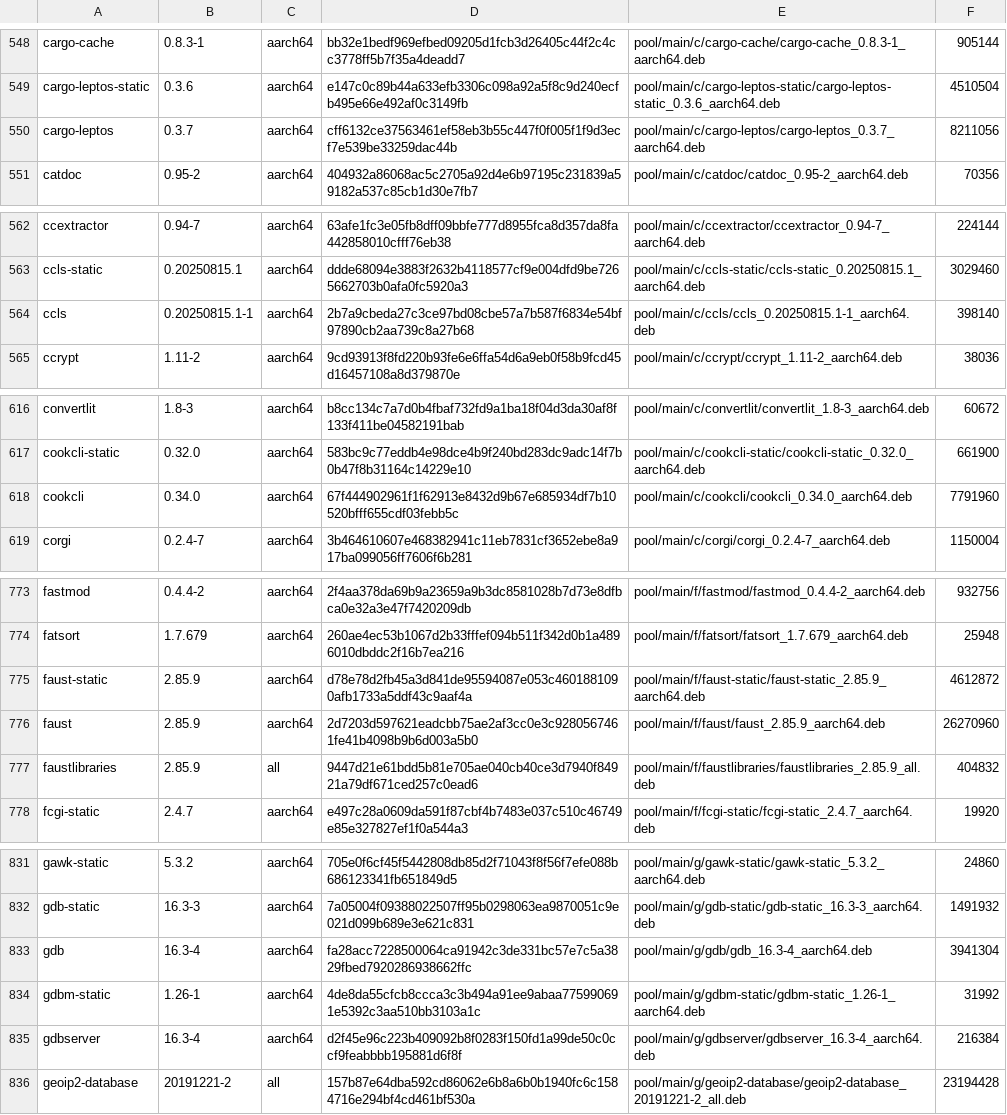
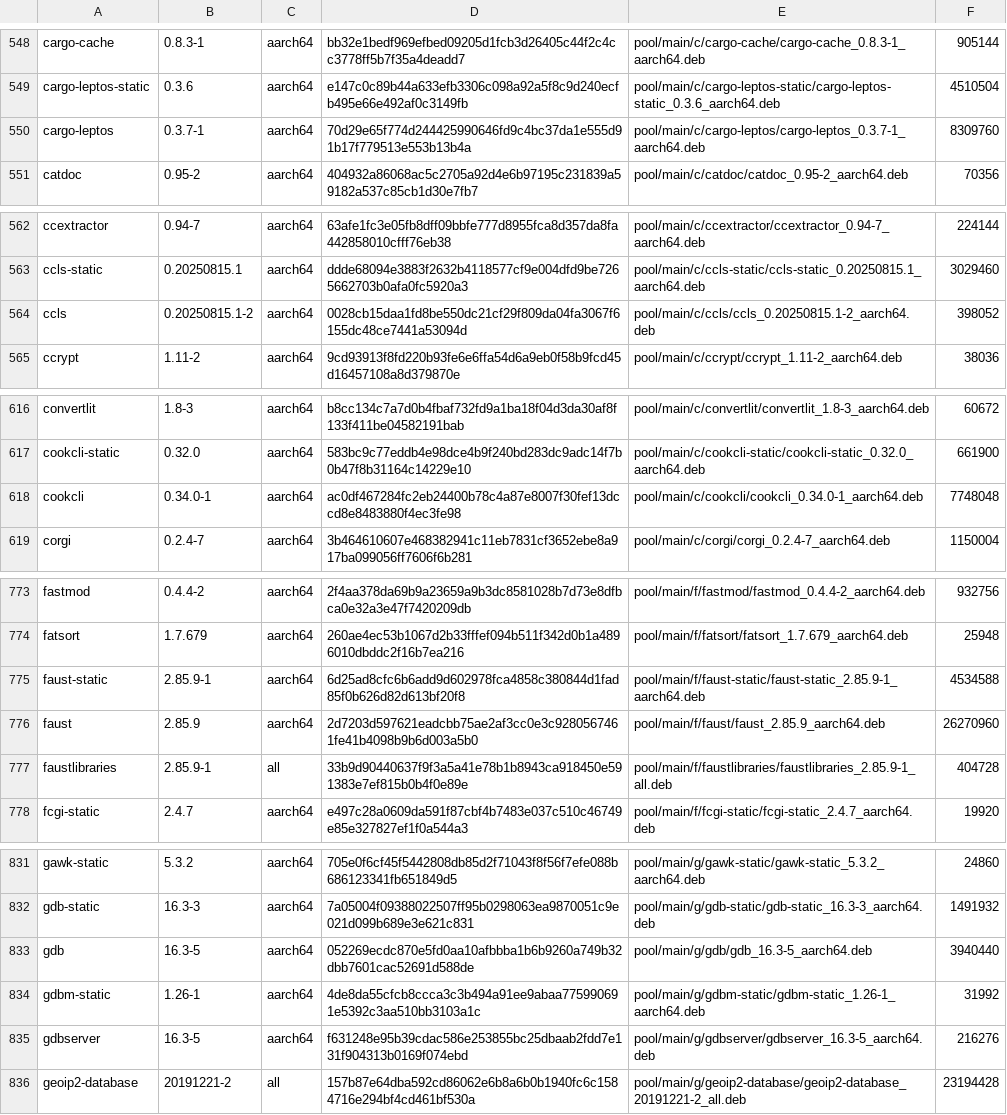
Before and after one commit to PickleHik3/io-vaj-apt, a TSV file: manifests/foundation.tsv, drawn as a sheet; only a part is shown, gaps mark what is left out; the diff covers the shown part only.

```diff
--- a/manifests/foundation.tsv
+++ b/manifests/foundation.tsv
@@ -549,3 +549,3 @@ cargo-cache	0.8.3-1	aarch64	bb32e1bedf969efbed09205d1fcb3d26405c44f2c4cc3778ff5b
 cargo-leptos-static	0.3.6	aarch64	e147c0c89b44a633efb3306c098a92a5f8c9d240ecfb495e66e492af0c3149fb	pool/main/c/cargo-leptos-static/cargo-leptos-static_0.3.6_aarch64.deb	4510504
-cargo-leptos	0.3.7	aarch64	cff6132ce37563461ef58eb3b55c447f0f005f1f9d3ecf7e539be33259dac44b	pool/main/c/cargo-leptos/cargo-leptos_0.3.7_aarch64.deb	8211056
+cargo-leptos	0.3.7-1	aarch64	70d29e65f774d244425990646fd9c4bc37da1e555d91b17f779513e553b13b4a	pool/main/c/cargo-leptos/cargo-leptos_0.3.7-1_aarch64.deb	8309760
 catdoc	0.95-2	aarch64	404932a86068ac5c2705a92d4e6b97195c231839a59182a537c85cb1d30e7fb7	pool/main/c/catdoc/catdoc_0.95-2_aarch64.deb	70356
@@ -563,3 +563,3 @@ ccextractor	0.94-7	aarch64	63afe1fc3e05fb8dff09bbfe777d8955fca8d357da8fa44285801
 ccls-static	0.20250815.1	aarch64	ddde68094e3883f2632b4118577cf9e004dfd9be7265662703b0afa0fc5920a3	pool/main/c/ccls-static/ccls-static_0.20250815.1_aarch64.deb	3029460
-ccls	0.20250815.1-1	aarch64	2b7a9cbeda27c3ce97bd08cbe57a7b587f6834e54bf97890cb2aa739c8a27b68	pool/main/c/ccls/ccls_0.20250815.1-1_aarch64.deb	398140
+ccls	0.20250815.1-2	aarch64	0028cb15daa1fd8be550dc21cf29f809da04fa3067f6155dc48ce7441a53094d	pool/main/c/ccls/ccls_0.20250815.1-2_aarch64.deb	398052
 ccrypt	1.11-2	aarch64	9cd93913f8fd220b93fe6e6ffa54d6a9eb0f58b9fcd45d16457108a8d379870e	pool/main/c/ccrypt/ccrypt_1.11-2_aarch64.deb	38036
@@ -617,3 +617,3 @@ convertlit	1.8-3	aarch64	b8cc134c7a7d0b4fbaf732fd9a1ba18f04d3da30af8f133f411be04
 cookcli-static	0.32.0	aarch64	583bc9c77eddb4e98dce4b9f240bd283dc9adc14f7b0b47f8b31164c14229e10	pool/main/c/cookcli-static/cookcli-static_0.32.0_aarch64.deb	661900
-cookcli	0.34.0	aarch64	67f444902961f1f62913e8432d9b67e685934df7b10520bfff655cdf03febb5c	pool/main/c/cookcli/cookcli_0.34.0_aarch64.deb	7791960
+cookcli	0.34.0-1	aarch64	ac0df467284fc2eb24400b78c4a87e8007f30fef13dccd8e8483880f4ec3fe98	pool/main/c/cookcli/cookcli_0.34.0-1_aarch64.deb	7748048
 corgi	0.2.4-7	aarch64	3b464610607e468382941c11eb7831cf3652ebe8a917ba099056ff7606f6b281	pool/main/c/corgi/corgi_0.2.4-7_aarch64.deb	1150004
@@ -774,5 +774,5 @@ fastmod	0.4.4-2	aarch64	2f4aa378da69b9a23659a9b3dc8581028b7d73e8dfbca0e32a3e47f7
 fatsort	1.7.679	aarch64	260ae4ec53b1067d2b33fffef094b511f342d0b1a4896010dbddc2f16b7ea216	pool/main/f/fatsort/fatsort_1.7.679_aarch64.deb	25948
-faust-static	2.85.9	aarch64	d78e78d2fb45a3d841de95594087e053c4601881090afb1733a5ddf43c9aaf4a	pool/main/f/faust-static/faust-static_2.85.9_aarch64.deb	4612872
+faust-static	2.85.9-1	aarch64	6d25ad8cfc6b6add9d602978fca4858c380844d1fad85f0b626d82d613bf20f8	pool/main/f/faust-static/faust-static_2.85.9-1_aarch64.deb	4534588
 faust	2.85.9	aarch64	2d7203d597621eadcbb75ae2af3cc0e3c9280567461fe41b4098b9b6d003a5b0	pool/main/f/faust/faust_2.85.9_aarch64.deb	26270960
-faustlibraries	2.85.9	all	9447d21e61bdd5b81e705ae040cb40ce3d7940f84921a79df671ced257c0ead6	pool/main/f/faustlibraries/faustlibraries_2.85.9_all.deb	404832
+faustlibraries	2.85.9-1	all	33b9d90440637f9f3a5a41e78b1b8943ca918450e591383e7ef815b0b4f0e89e	pool/main/f/faustlibraries/faustlibraries_2.85.9-1_all.deb	404728
 fcgi-static	2.4.7	aarch64	e497c28a0609da591f87cbf4b7483e037c510c46749e85e327827ef1f0a544a3	pool/main/f/fcgi-static/fcgi-static_2.4.7_aarch64.deb	19920
@@ -832,5 +832,5 @@ gawk-static	5.3.2	aarch64	705e0f6cf45f5442808db85d2f71043f8f56f7efe088b686123341
 gdb-static	16.3-3	aarch64	7a05004f09388022507ff95b0298063ea9870051c9e021d099b689e3e621c831	pool/main/g/gdb-static/gdb-static_16.3-3_aarch64.deb	1491932
-gdb	16.3-4	aarch64	fa28acc7228500064ca91942c3de331bc57e7c5a3829fbed7920286938662ffc	pool/main/g/gdb/gdb_16.3-4_aarch64.deb	3941304
+gdb	16.3-5	aarch64	052269ecdc870e5fd0aa10afbbba1b6b9260a749b32dbb7601cac52691d588de	pool/main/g/gdb/gdb_16.3-5_aarch64.deb	3940440
 gdbm-static	1.26-1	aarch64	4de8da55cfcb8ccca3c3b494a91ee9abaa775990691e5392c3aa510bb3103a1c	pool/main/g/gdbm-static/gdbm-static_1.26-1_aarch64.deb	31992
-gdbserver	16.3-4	aarch64	d2f45e96c223b409092b8f0283f150fd1a99de50c0ccf9feabbbb195881d6f8f	pool/main/g/gdbserver/gdbserver_16.3-4_aarch64.deb	216384
+gdbserver	16.3-5	aarch64	f631248e95b39cdac586e253855bc25dbaab2fdd7e131f904313b0169f074ebd	pool/main/g/gdbserver/gdbserver_16.3-5_aarch64.deb	216276
 geoip2-database	20191221-2	all	157b87e64dba592cd86062e6b8a6b0b1940fc6c1584716e294bf4cd461bf530a	pool/main/g/geoip2-database/geoip2-database_20191221-2_all.deb	23194428
```
Also changed, not shown: 20 edited cells elsewhere in this file.
